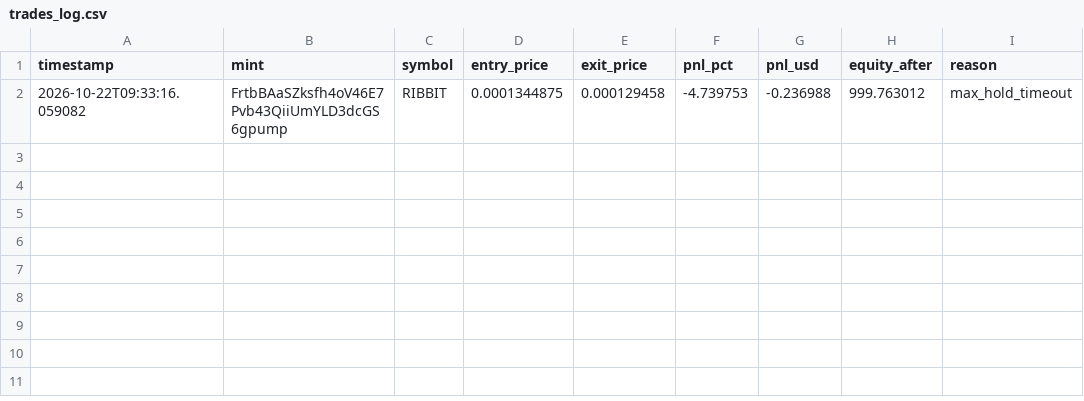
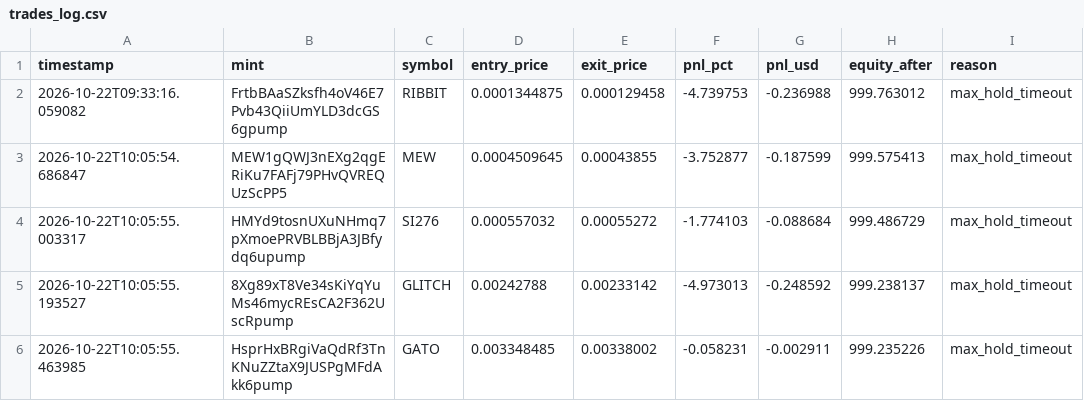
Before and after one commit to amincanani1985-web/meme-scanner-bot, a CSV file: paper_account/trades_log.csv, drawn as a sheet.

```diff
--- a/paper_account/trades_log.csv
+++ b/paper_account/trades_log.csv
@@ -2 +2,5 @@ timestamp,mint,symbol,entry_price,exit_price,pnl_pct,pnl_usd,equity_after,reason
 2026-10-22T09:33:16.059082,FrtbBAaSZksfh4oV46E7Pvb43QiiUmYLD3dcGS6gpump,RIBBIT,0.0001344875,0.000129458,-4.739753,-0.236988,999.763012,max_hold_timeout
+2026-10-22T10:05:54.686847,MEW1gQWJ3nEXg2qgERiKu7FAFj79PHvQVREQUzScPP5,MEW,0.0004509645,0.00043855,-3.752877,-0.187599,999.575413,max_hold_timeout
+2026-10-22T10:05:55.003317,HMYd9tosnUXuNHmq7pXmoePRVBLBBjA3JBfydq6upump,SI276,0.000557032,0.00055272,-1.774103,-0.088684,999.486729,max_hold_timeout
+2026-10-22T10:05:55.193527,8Xg89xT8Ve34sKiYqYuMs46mycREsCA2F362UscRpump,GLITCH,0.00242788,0.00233142,-4.973013,-0.248592,999.238137,max_hold_timeout
+2026-10-22T10:05:55.463985,HsprHxBRgiVaQdRf3TnKNuZZtaX9JUSPgMFdAkk6pump,GATO,0.003348485,0.00338002,-0.058231,-0.002911,999.235226,max_hold_timeout
```
Also changed, not shown: paper_account/shadow_observations.csv, paper_account/strategy_observations.csv, 6 other files.
